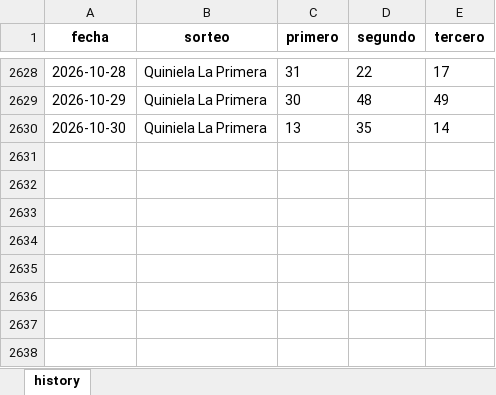
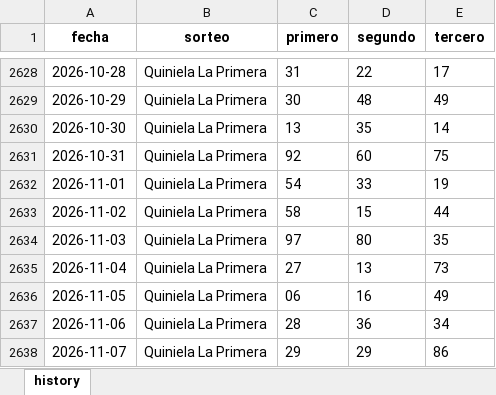
Before and after one commit to carbosota1/CLAUDE-APEX6, an Excel workbook: data/histories/La Primera History.xlsx, sheet history, drawn as a sheet; only a part is shown, gaps mark what is left out; values as stored, in another font and other column widths than the file's, no borders; the diff names each change by its address in the sheet, - before the commit and + after, or states it on an @@ line.

```diff
--- a/data/histories/La Primera History.xlsx (sheet history)
+++ b/data/histories/La Primera History.xlsx (sheet history)
+row 2631: 2026-10-31 | Quiniela La Primera | 92 | 60 | 75
+row 2632: 2026-11-01 | Quiniela La Primera | 54 | 33 | 19
+row 2633: 2026-11-02 | Quiniela La Primera | 58 | 15 | 44
+row 2634: 2026-11-03 | Quiniela La Primera | 97 | 80 | 35
+row 2635: 2026-11-04 | Quiniela La Primera | 27 | 13 | 73
+row 2636: 2026-11-05 | Quiniela La Primera | 06 | 16 | 49
+row 2637: 2026-11-06 | Quiniela La Primera | 28 | 36 | 34
+row 2638: 2026-11-07 | Quiniela La Primera | 29 | 29 | 86
```
Also changed, not shown: data/histories/Anguilla history.xlsx, data/histories/La nacional history.xlsx, 4 other files.
